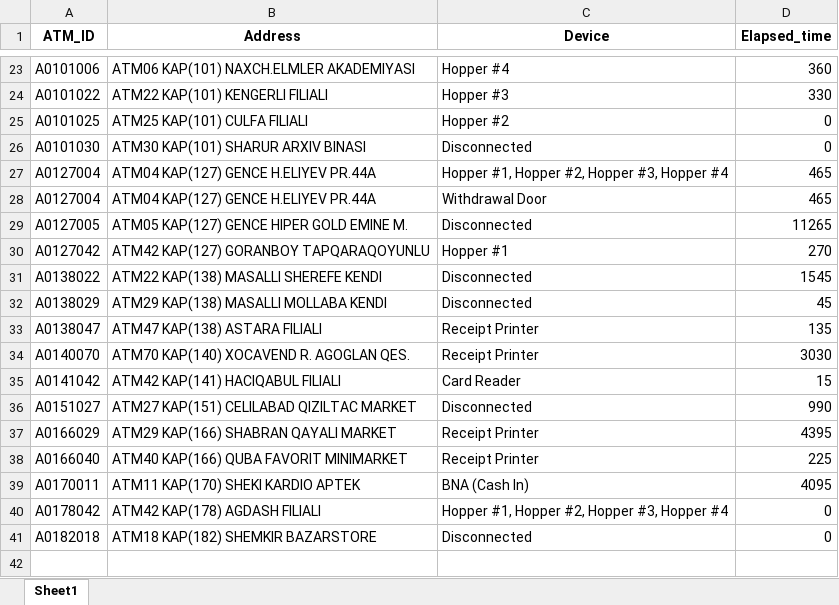
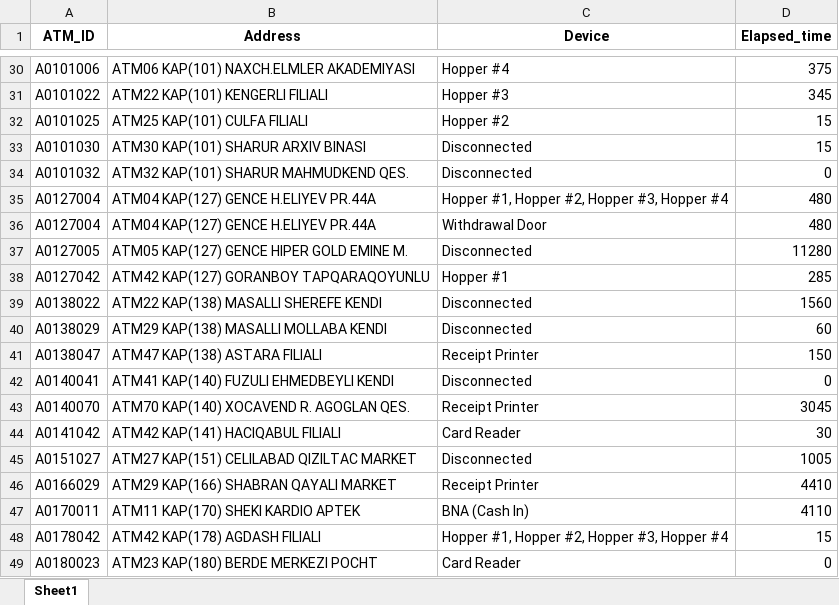
Before and after one commit to kbturgut090/fimi, an Excel workbook: last_down.xlsx, sheet Sheet1, drawn as a sheet; only a part is shown, gaps mark what is left out; values as stored, in another font and other column widths than the file's, no borders; removed rows and columns are numbered as before the commit, all else as after; the diff covers the shown part only; the diff names each change by its address in the sheet, - before the commit and + after, or states it on an @@ line.

```diff
--- a/last_down.xlsx (sheet Sheet1)
+++ b/last_down.xlsx (sheet Sheet1)
-D30 (Elapsed_time): 360
+D30 (Elapsed_time): 375
-D31 (Elapsed_time): 330
+D31 (Elapsed_time): 345
-D32:D33 (Elapsed_time): 0
+D32:D33 (Elapsed_time): 15
+row 34: A0101032 | ATM32 KAP(101) SHARUR MAHMUDKEND QES. | Disconnected | 0
-D35:D36 (Elapsed_time): 465
+D35:D36 (Elapsed_time): 480
-D37 (Elapsed_time): 11265
+D37 (Elapsed_time): 11280
-D38 (Elapsed_time): 270
+D38 (Elapsed_time): 285
-D39 (Elapsed_time): 1545
+D39 (Elapsed_time): 1560
-D40 (Elapsed_time): 45
+D40 (Elapsed_time): 60
-D41 (Elapsed_time): 135
+D41 (Elapsed_time): 150
+row 42: A0140041 | ATM41 KAP(140) FUZULI EHMEDBEYLI KENDI | Disconnected | 0
-D43 (Elapsed_time): 3030
+D43 (Elapsed_time): 3045
-D44 (Elapsed_time): 15
+D44 (Elapsed_time): 30
-D45 (Elapsed_time): 990
+D45 (Elapsed_time): 1005
-D46 (Elapsed_time): 4395
+D46 (Elapsed_time): 4410
-row 38: A0166040 | ATM40 KAP(166) QUBA FAVORIT MINIMARKET | Receipt Printer | 225
-D47 (Elapsed_time): 4095
+D47 (Elapsed_time): 4110
-D48 (Elapsed_time): 0
+D48 (Elapsed_time): 15
-row 41: A0182018 | ATM18 KAP(182) SHEMKIR BAZARSTORE | Disconnected | 0
+row 49: A0180023 | ATM23 KAP(180) BERDE MERKEZI POCHT | Card Reader | 0
```
Also changed, not shown: 8 added rows, 1 removed row and 20 edited cells elsewhere in this sheet.
